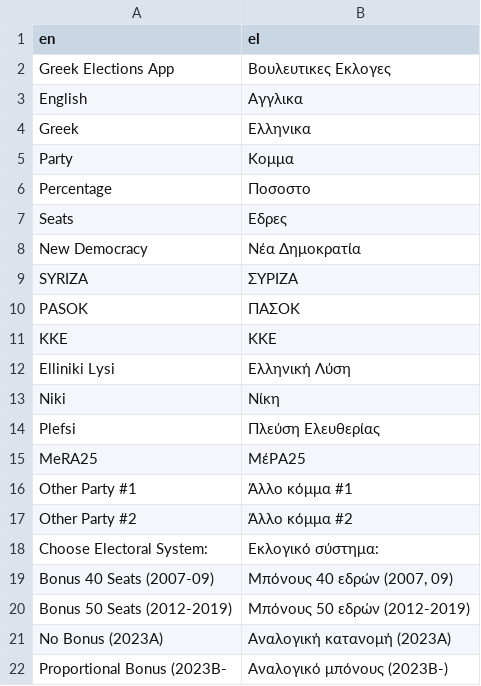
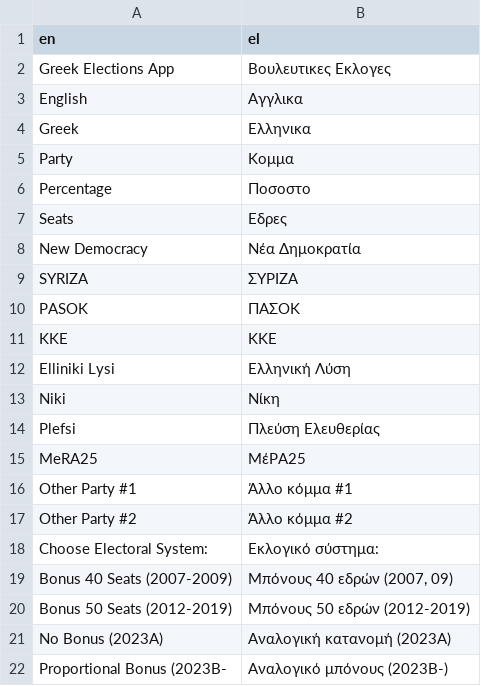
Before and after one commit to stesiam/Greek-Elections-App, a CSV file: app/www/translations/translation_el.csv, drawn as a sheet.

```diff
--- a/app/www/translations/translation_el.csv
+++ b/app/www/translations/translation_el.csv
@@ -18,3 +18,3 @@ en,el
 "Choose Electoral System: ", "Εκλογικό σύστημα: "
-"Bonus 40 Seats (2007-09)", "Μπόνους 40 εδρών (2007, 09)"
+"Bonus 40 Seats (2007-2009)", "Μπόνους 40 εδρών (2007, 09)"
 "Bonus 50 Seats (2012-2019)", "Μπόνους 50 εδρών (2012-2019)"
```
Also changed, not shown: 1 other file.
